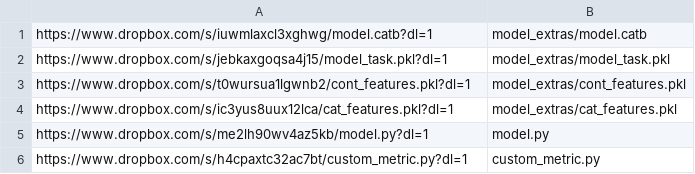
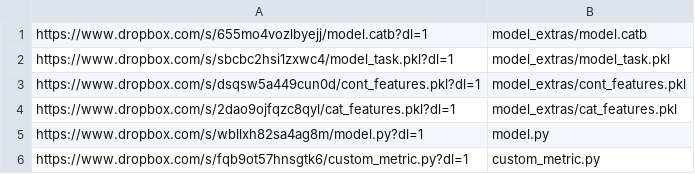
Before and after one commit to RobustIntelligence/ri-public-examples, a CSV file: tabular/nyc_tlc/model_urls.csv, drawn as a sheet.

```diff
--- a/tabular/nyc_tlc/model_urls.csv
+++ b/tabular/nyc_tlc/model_urls.csv
@@ -1,6 +1,6 @@
-https://www.dropbox.com/s/iuwmlaxcl3xghwg/model.catb?dl=1,model_extras/model.catb
-https://www.dropbox.com/s/jebkaxgoqsa4j15/model_task.pkl?dl=1,model_extras/model_task.pkl
-https://www.dropbox.com/s/t0wursua1lgwnb2/cont_features.pkl?dl=1,model_extras/cont_features.pkl
-https://www.dropbox.com/s/ic3yus8uux12lca/cat_features.pkl?dl=1,model_extras/cat_features.pkl
-https://www.dropbox.com/s/me2lh90wv4az5kb/model.py?dl=1,model.py
-https://www.dropbox.com/s/h4cpaxtc32ac7bt/custom_metric.py?dl=1,custom_metric.py
+https://www.dropbox.com/s/655mo4vozlbyejj/model.catb?dl=1,model_extras/model.catb
+https://www.dropbox.com/s/sbcbc2hsi1zxwc4/model_task.pkl?dl=1,model_extras/model_task.pkl
+https://www.dropbox.com/s/dsqsw5a449cun0d/cont_features.pkl?dl=1,model_extras/cont_features.pkl
+https://www.dropbox.com/s/2dao9ojfqzc8qyl/cat_features.pkl?dl=1,model_extras/cat_features.pkl
+https://www.dropbox.com/s/wbllxh82sa4ag8m/model.py?dl=1,model.py
+https://www.dropbox.com/s/fqb9ot57hnsgtk6/custom_metric.py?dl=1,custom_metric.py
```
Also changed, not shown: images/classification/awa2/data_urls.csv, nlp/classification/sentiment_analysis/data_urls.csv, 5 other files.
